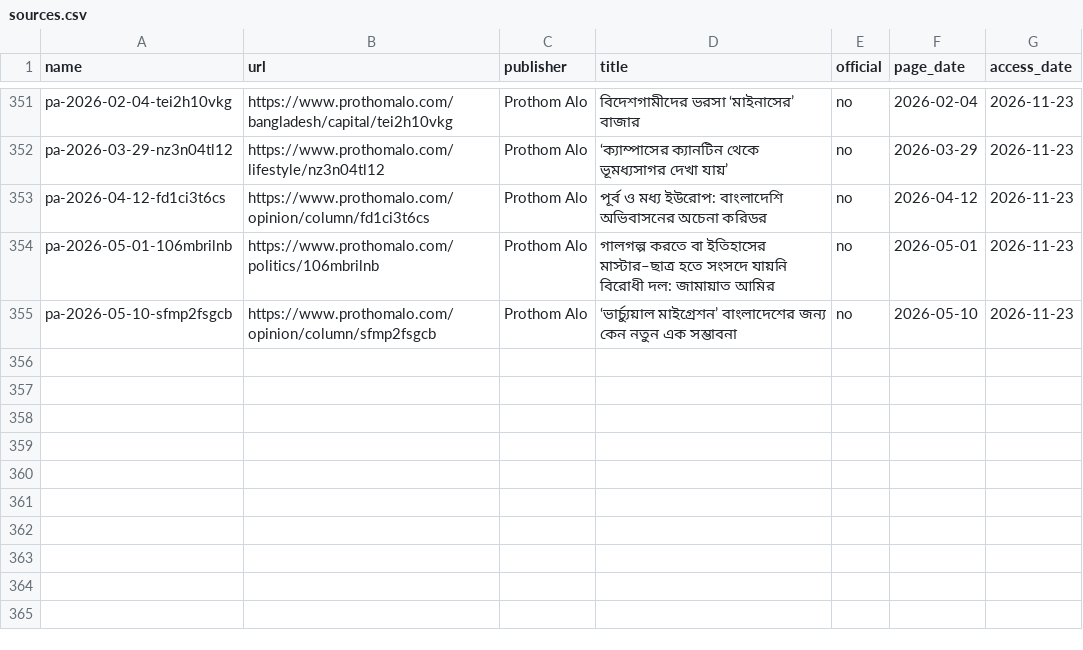
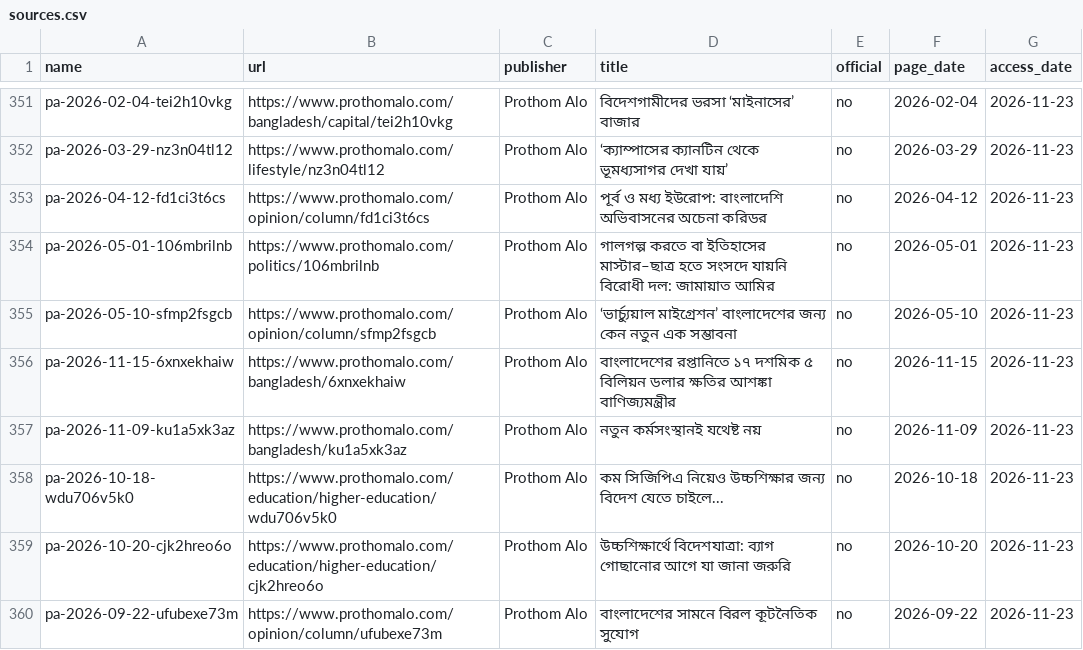
Before and after one commit to FiazAbrar/bsaisl-migration-knowledge-base, a CSV file: global/faq/sources.csv, drawn as a sheet; only a part is shown, gaps mark what is left out.

```diff
--- a/global/faq/sources.csv
+++ b/global/faq/sources.csv
@@ -358 +358,6 @@ pa-2026-05-01-106mbrilnb,https://www.prothomalo.com/politics/106mbrilnb,Prothom
 pa-2026-05-10-sfmp2fsgcb,https://www.prothomalo.com/opinion/column/sfmp2fsgcb,Prothom Alo,‘ভার্চ্যুয়াল মাইগ্রেশন’ বাংলাদেশের জন্য কেন নতুন এক সম্ভাবনা,no,2026-05-10,2026-11-23
+pa-2026-11-15-6xnxekhaiw,https://www.prothomalo.com/bangladesh/6xnxekhaiw,Prothom Alo,বাংলাদেশের রপ্তানিতে ১৭ দশমিক ৫ বিলিয়ন ডলার ক্ষতির আশঙ্কা বাণিজ্যমন্ত্রীর,no,2026-11-15,2026-11-23
+pa-2026-11-09-ku1a5xk3az,https://www.prothomalo.com/bangladesh/ku1a5xk3az,Prothom Alo,নতুন কর্মসংস্থানই যথেষ্ট নয়,no,2026-11-09,2026-11-23
+pa-2026-10-18-wdu706v5k0,https://www.prothomalo.com/education/higher-education/wdu706v5k0,Prothom Alo,কম সিজিপিএ নিয়েও উচ্চশিক্ষার জন্য বিদেশ যেতে চাইলে...,no,2026-10-18,2026-11-23
+pa-2026-10-20-cjk2hreo6o,https://www.prothomalo.com/education/higher-education/cjk2hreo6o,Prothom Alo,উচ্চশিক্ষার্থে বিদেশযাত্রা: ব্যাগ গোছানোর আগে যা জানা জরুরি,no,2026-10-20,2026-11-23
+pa-2026-09-22-ufubexe73m,https://www.prothomalo.com/opinion/column/ufubexe73m,Prothom Alo,বাংলাদেশের সামনে বিরল কূটনৈতিক সুযোগ,no,2026-09-22,2026-11-23
```
Also changed, not shown: global/faq/sources/_fetchlog.csv, 9 other files.
